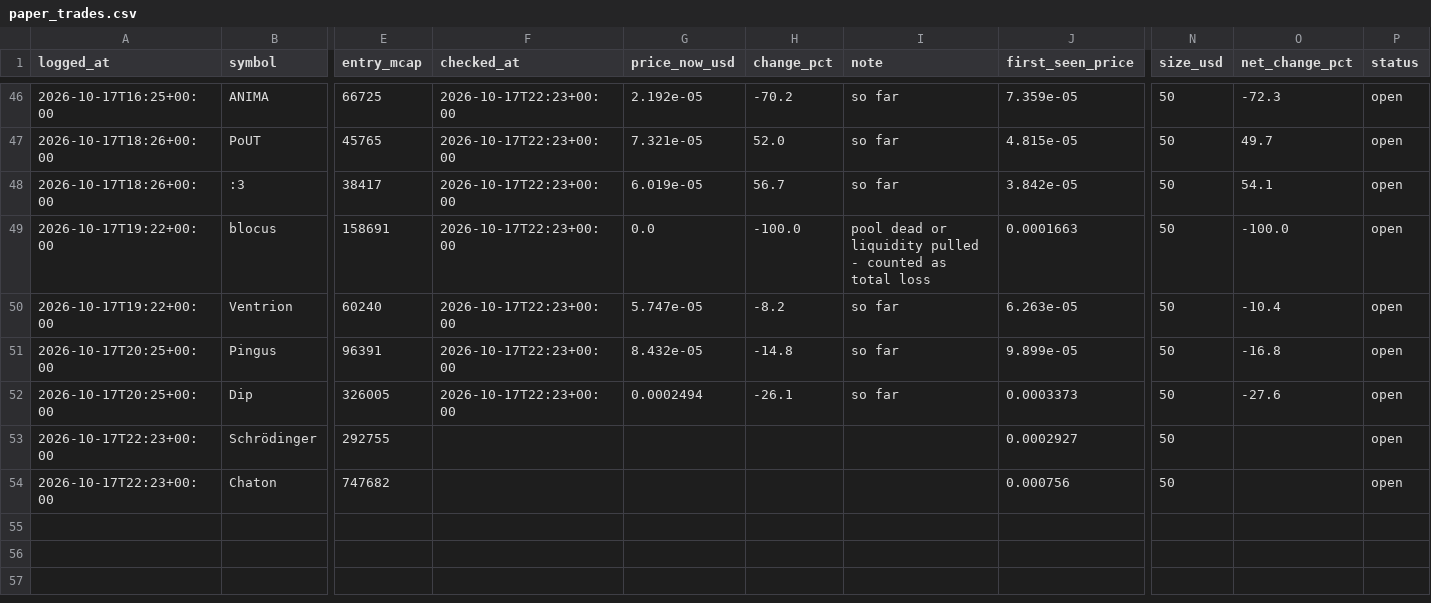
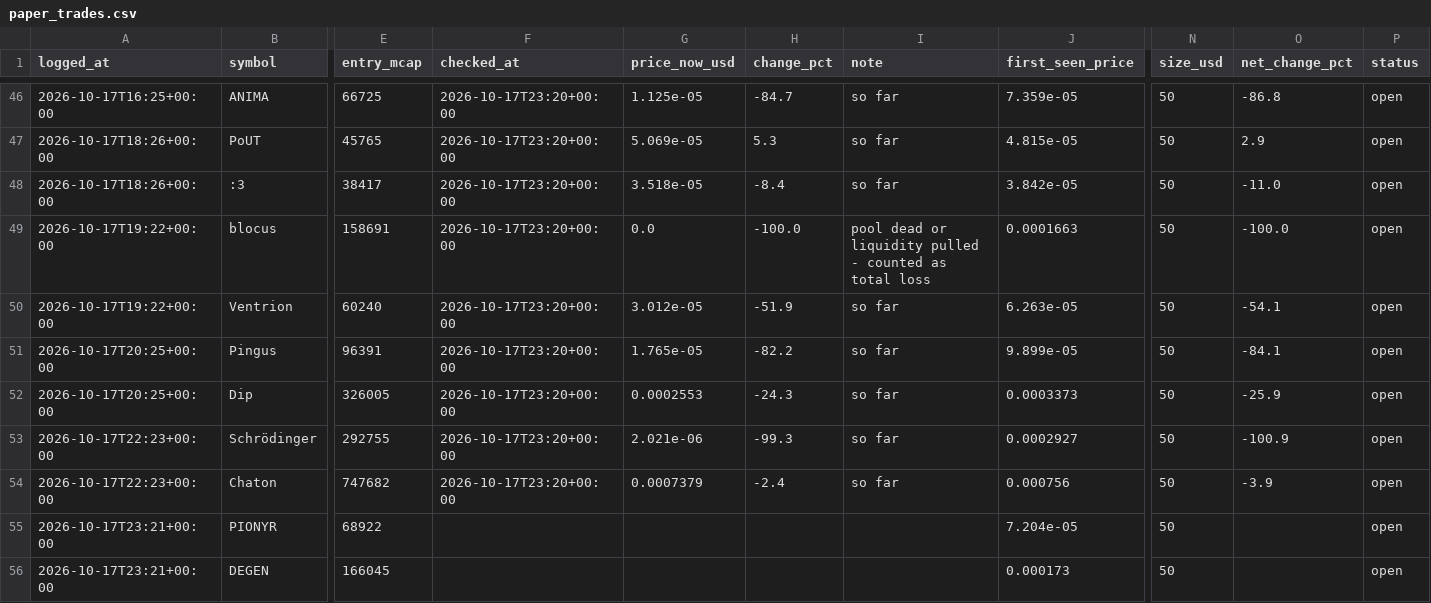
Before and after one commit to mayorzb/nexus-scanner, a CSV file: paper_trades.csv, drawn as a sheet; only a part is shown, gaps mark what is left out; rows hold the shown columns only; the diff covers the shown part only; the diff names each change by its address in the sheet, - before the commit and + after, or states it on an @@ line.

```diff
--- a/paper_trades.csv
+++ b/paper_trades.csv
-F46:F52 (checked_at): 2026-10-17T22:23+00:00
+F46:F52 (checked_at): 2026-10-17T23:20+00:00
-G46 (price_now_usd): 2.192e-05
+G46 (price_now_usd): 1.125e-05
-H46 (change_pct): -70.2
+H46 (change_pct): -84.7
-O46 (net_change_pct): -72.3
+O46 (net_change_pct): -86.8
-G47 (price_now_usd): 7.321e-05
+G47 (price_now_usd): 5.069e-05
-H47 (change_pct): 52.0
+H47 (change_pct): 5.3
-O47 (net_change_pct): 49.7
+O47 (net_change_pct): 2.9
-G48 (price_now_usd): 6.019e-05
+G48 (price_now_usd): 3.518e-05
-H48 (change_pct): 56.7
+H48 (change_pct): -8.4
-O48 (net_change_pct): 54.1
+O48 (net_change_pct): -11.0
-G50 (price_now_usd): 5.747e-05
+G50 (price_now_usd): 3.012e-05
-H50 (change_pct): -8.2
+H50 (change_pct): -51.9
-O50 (net_change_pct): -10.4
+O50 (net_change_pct): -54.1
-G51 (price_now_usd): 8.432e-05
+G51 (price_now_usd): 1.765e-05
-H51 (change_pct): -14.8
+H51 (change_pct): -82.2
-O51 (net_change_pct): -16.8
+O51 (net_change_pct): -84.1
-G52 (price_now_usd): 0.0002494
+G52 (price_now_usd): 0.0002553
-H52 (change_pct): -26.1
+H52 (change_pct): -24.3
-O52 (net_change_pct): -27.6
+O52 (net_change_pct): -25.9
-F53:F54 (checked_at): (empty)
+F53:F54 (checked_at): 2026-10-17T23:20+00:00
-G53 (price_now_usd): (empty)
+G53 (price_now_usd): 2.021e-06
-H53 (change_pct): (empty)
+H53 (change_pct): -99.3
-I53:I54 (note): (empty)
+I53:I54 (note): so far
-O53 (net_change_pct): (empty)
+O53 (net_change_pct): -100.9
-G54 (price_now_usd): (empty)
+G54 (price_now_usd): 0.0007379
-H54 (change_pct): (empty)
+H54 (change_pct): -2.4
-O54 (net_change_pct): (empty)
+O54 (net_change_pct): -3.9
+row 55: 2026-10-17T23:21+00:00 | PIONYR | 68922 |  |  |  |  | 7.204e-05 | 50 |  | open
+row 56: 2026-10-17T23:21+00:00 | DEGEN | 166045 |  |  |  |  | 0.000173 | 50 |  | open
```
Also changed, not shown: 104 edited cells elsewhere in this file, 6 other files.
